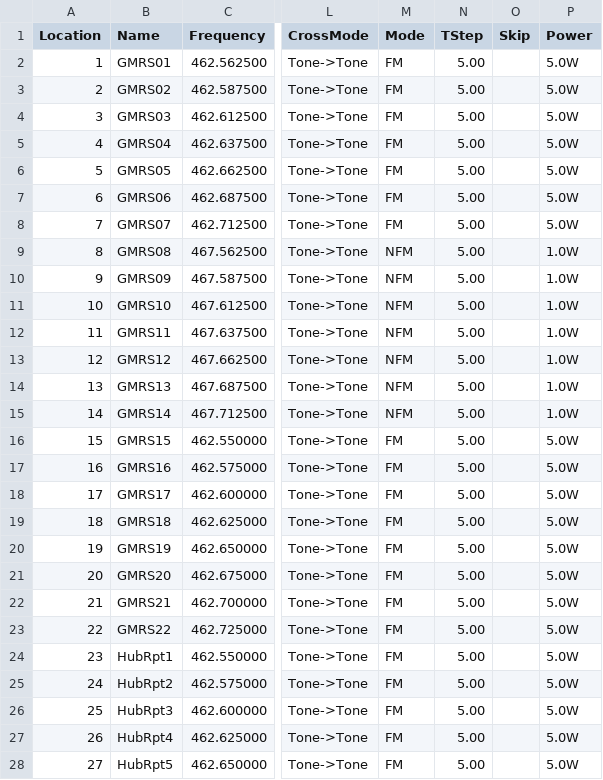
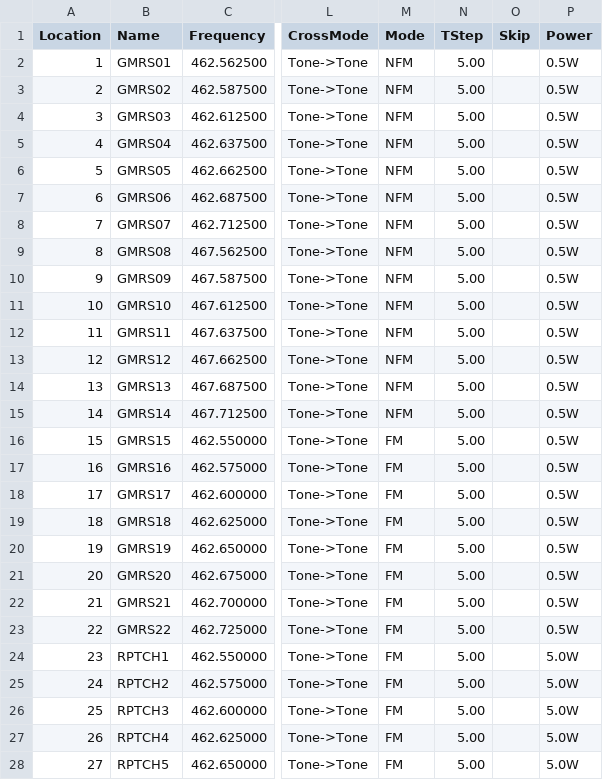
Before and after one commit to efalk/SeattleACS, a CSV file: Chirp/hub_GMRS.csv, drawn as a sheet; only a part is shown, gaps mark what is left out; the diff covers the shown part only; the diff names each change by its address in the sheet, - before the commit and + after, or states it on an @@ line.

Commit message:
Replaced Chirp/hub_GMRS.csv with official version from HUBS
Note that many channels are narrowband for compatibility with
FRS.

```diff
--- a/Chirp/hub_GMRS.csv
+++ b/Chirp/hub_GMRS.csv
-M2:M8 (Mode): FM
+M2:M8 (Mode): NFM
-P2:P8 (Power): 5.0W
+P2:P8 (Power): 0.5W
-P9:P15 (Power): 1.0W
+P9:P15 (Power): 0.5W
-P16:P23 (Power): 5.0W
+P16:P23 (Power): 0.5W
-B24 (Name): HubRpt1
+B24 (Name): RPTCH1
-B25 (Name): HubRpt2
+B25 (Name): RPTCH2
-B26 (Name): HubRpt3
+B26 (Name): RPTCH3
-B27 (Name): HubRpt4
+B27 (Name): RPTCH4
-B28 (Name): HubRpt5
+B28 (Name): RPTCH5
```
Also changed, not shown: 1 removed row, 81 edited cells and row numbers in column A elsewhere in this file.
